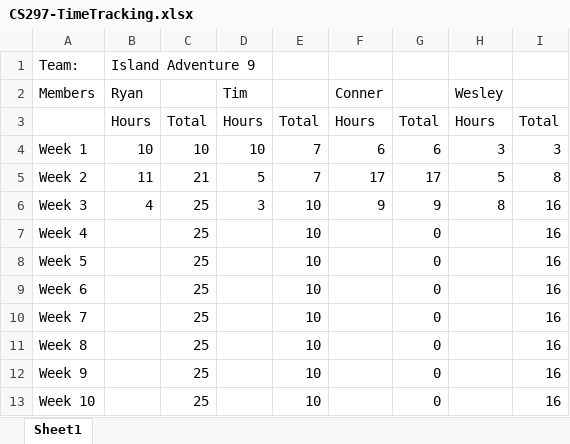
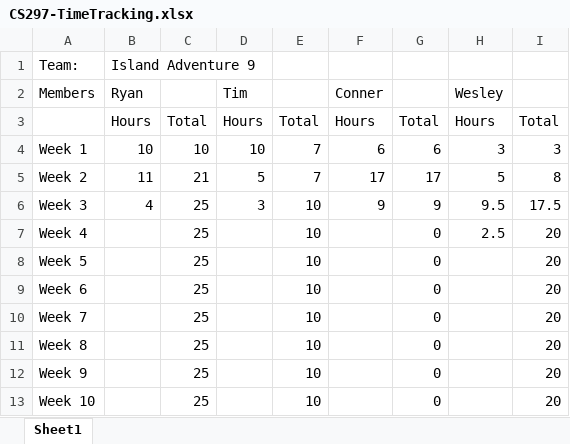
Before and after one commit to VirtualWesality/IslandAdventureCapstone, an Excel workbook: TimeTrackingDocument/CS297-TimeTracking.xlsx, sheet Sheet1, drawn as a sheet; values as stored, in another font and other column widths than the file's, no borders; the diff names each change by its address in the sheet, - before the commit and + after, or states it on an @@ line.

Commit message:
TimeTRack update
4/26

```diff
--- a/TimeTrackingDocument/CS297-TimeTracking.xlsx (sheet Sheet1)
+++ b/TimeTrackingDocument/CS297-TimeTracking.xlsx (sheet Sheet1)
-H6 (Wesley): 8
+H6 (Wesley): 9.5
-I6: 16
+I6: 17.5
-H7 (Wesley): (empty)
+H7 (Wesley): 2.5
-I7:I13: 16
+I7:I13: 20
```
